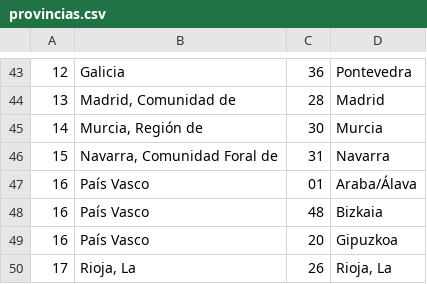
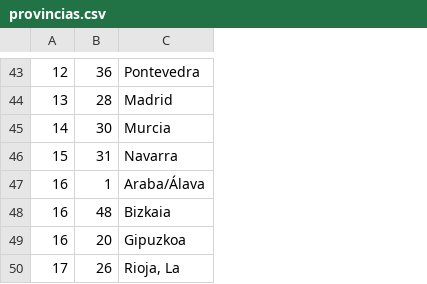
Before and after one commit to sslavik/acdat, a CSV file: ORM_Provincias/provincias.csv, drawn as a sheet; only a part is shown, gaps mark what is left out; removed rows and columns are numbered as before the commit, all else as after; the diff covers the shown part only; the diff names each change by its address in the sheet, - before the commit and + after, or states it on an @@ line.

Commit message:
Añadida lectura de Comunidades y Provincias e importado a MySQL

```diff
--- a/ORM_Provincias/provincias.csv
+++ b/ORM_Provincias/provincias.csv
-column B, rows 43-50: Galicia | Madrid, Comunidad de | Murcia, Región de | Navarra, Comunidad Foral de | País Vasco | País Vasco | País Vasco | Rioja, La
-B47: 01
+B47: 1
```
Also changed, not shown: 6 added rows, 6 removed rows and 30 edited cells elsewhere in this file, 6 other files.
